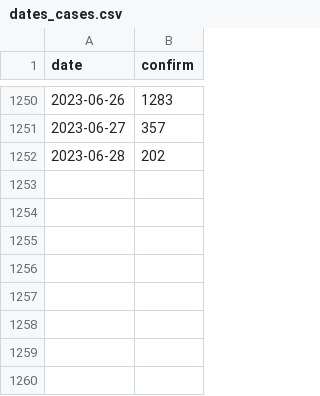
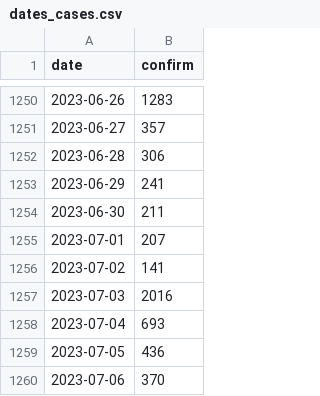
Before and after one commit to technisculpt/nsw-health-covid-data, a CSV file: output/dates_cases.csv, drawn as a sheet; only a part is shown, gaps mark what is left out.

```diff
--- a/output/dates_cases.csv
+++ b/output/dates_cases.csv
@@ -1251,2 +1251,10 @@ date,confirm
 2023-06-27,357
-2023-06-28,202
+2023-06-28,306
+2023-06-29,241
+2023-06-30,211
+2023-07-01,207
+2023-07-02,141
+2023-07-03,2016
+2023-07-04,693
+2023-07-05,436
+2023-07-06,370
```
Also changed, not shown: 3 other files.
